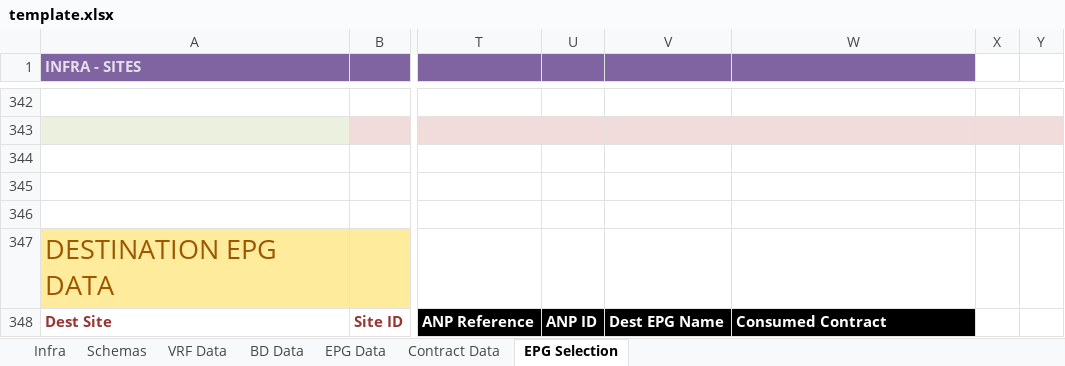
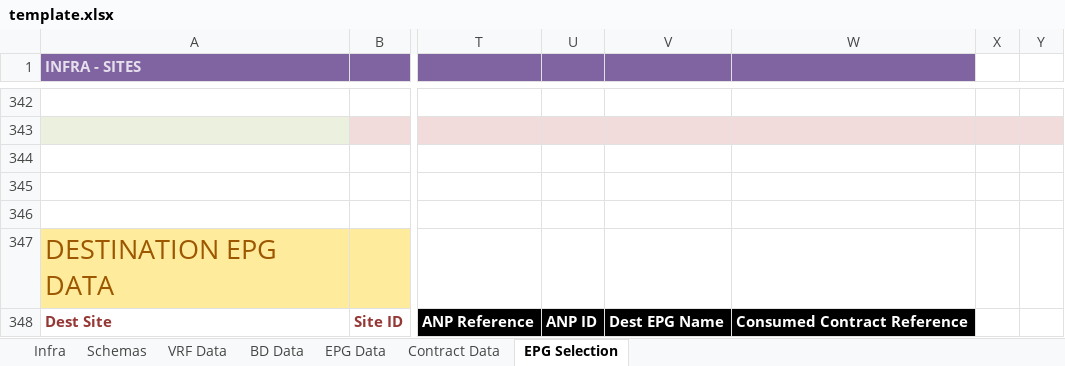
Before and after one commit to miguecor/ndo_epg_migration, an Excel workbook: template.xlsx, sheet EPG Selection, drawn as a sheet; only a part is shown, gaps mark what is left out; values as stored, in another font and other column widths than the file's, no borders; conditional formats not drawn; the diff names each change by its address in the sheet, - before the commit and + after, or states it on an @@ line.

Commit message:
Fixed some formulas on template.xlsx

```diff
--- a/template.xlsx (sheet EPG Selection)
+++ b/template.xlsx (sheet EPG Selection)
-W348: Consumed Contract
+W348: Consumed Contract Reference
```
